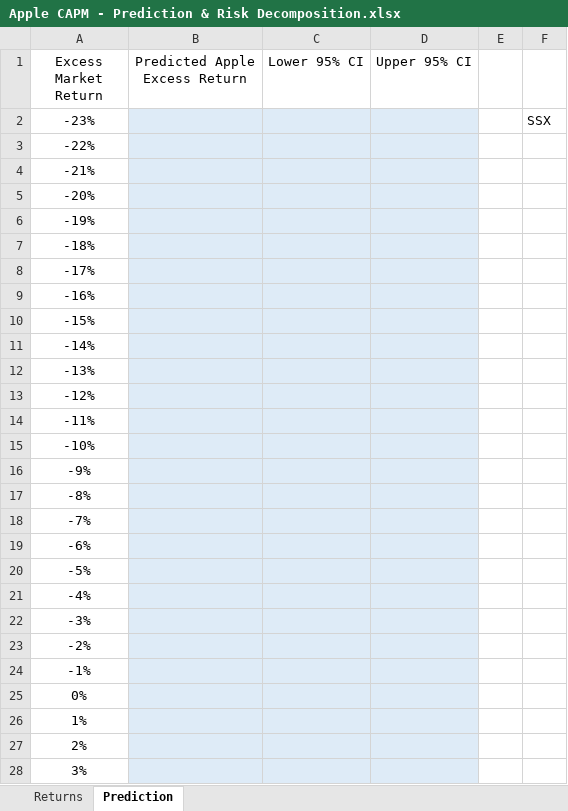
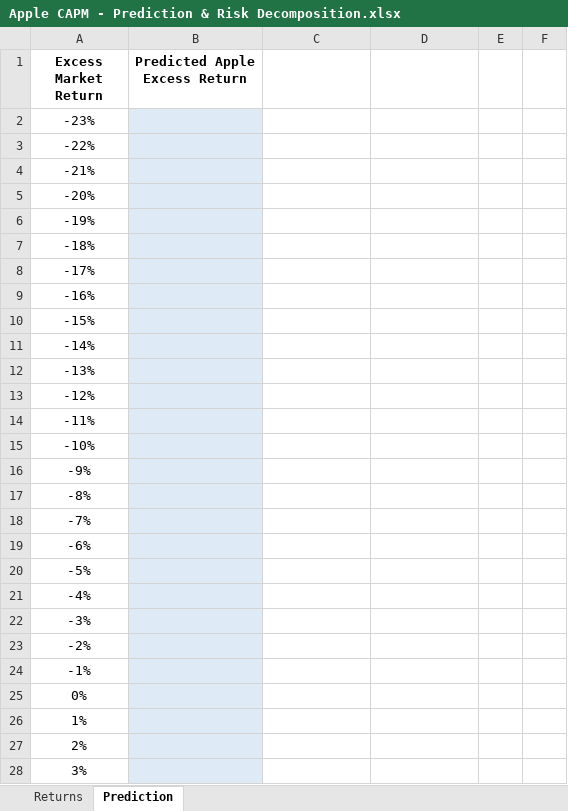
Before and after one commit to pdwhoward/fin203, an Excel workbook: assets/capm/Apple CAPM - Prediction & Risk Decomposition.xlsx, sheet Prediction, drawn as a sheet; only a part is shown; values as stored, in another font and other column widths than the file's, no borders; the diff covers the shown part only; the diff names each change by its address in the sheet, - before the commit and + after, or states it on an @@ line.

```diff
--- a/assets/capm/Apple CAPM - Prediction & Risk Decomposition.xlsx (sheet Prediction)
+++ b/assets/capm/Apple CAPM - Prediction & Risk Decomposition.xlsx (sheet Prediction)
-A1:B1 bold: off
+A1:B1 bold: on
-C1: Lower 95% CI
+C1: (empty)
-D1: Upper 95% CI
+D1: (empty)
-C2:D28 fill: #DEEBF7
+C2:D28 fill: none
-F2: SSX
+F2: (empty)
```
Also changed, not shown: cell formats elsewhere in this sheet, sheet Returns, 1 other file.
